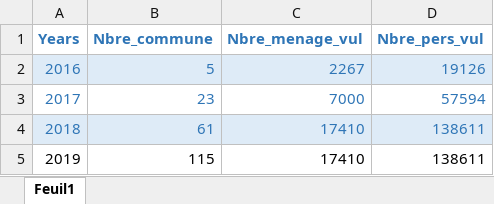
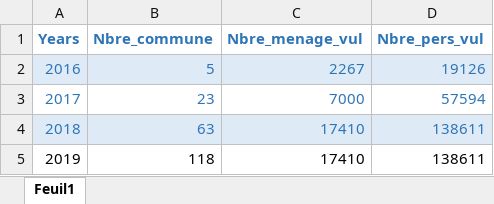
Before and after one commit to ericaepiphanie/Carte, an Excel workbook: regression_estim.xlsx, sheet Feuil1, drawn as a sheet; values as stored, in another font and other column widths than the file's, no borders; table styles not drawn; the diff names each change by its address in the sheet, - before the commit and + after, or states it on an @@ line.

Commit message:
Add files via upload

```diff
--- a/regression_estim.xlsx (sheet Feuil1)
+++ b/regression_estim.xlsx (sheet Feuil1)
-B4 (Nbre_commune): 61
+B4 (Nbre_commune): 63
-B5 (Nbre_commune): 115
+B5 (Nbre_commune): 118
```
